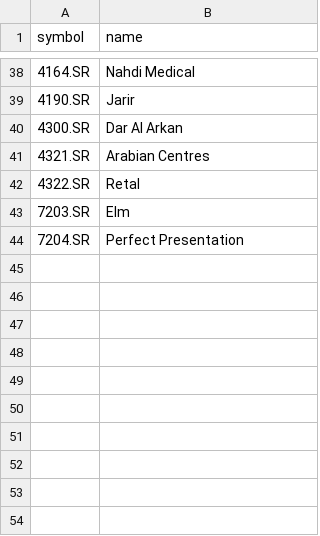
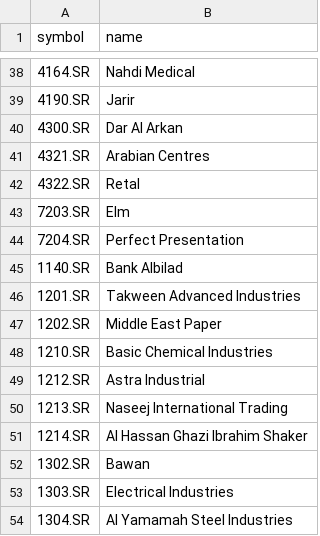
Before and after one commit to hfcbarca/tadawul-mobile-v1, a CSV file: tickers.csv, drawn as a sheet; only a part is shown, gaps mark what is left out; the diff names each change by its address in the sheet, - before the commit and + after, or states it on an @@ line.

Commit message:
Add new ticker entries to tickers.csv

```diff
--- a/tickers.csv
+++ b/tickers.csv
+row 45: 1140.SR | Bank Albilad
+row 46: 1201.SR | Takween Advanced Industries
+row 47: 1202.SR | Middle East Paper
+row 48: 1210.SR | Basic Chemical Industries
+row 49: 1212.SR | Astra Industrial
+row 50: 1213.SR | Naseej International Trading
+row 51: 1214.SR | Al Hassan Ghazi Ibrahim Shaker
+row 52: 1302.SR | Bawan
+row 53: 1303.SR | Electrical Industries
+row 54: 1304.SR | Al Yamamah Steel Industries
```
